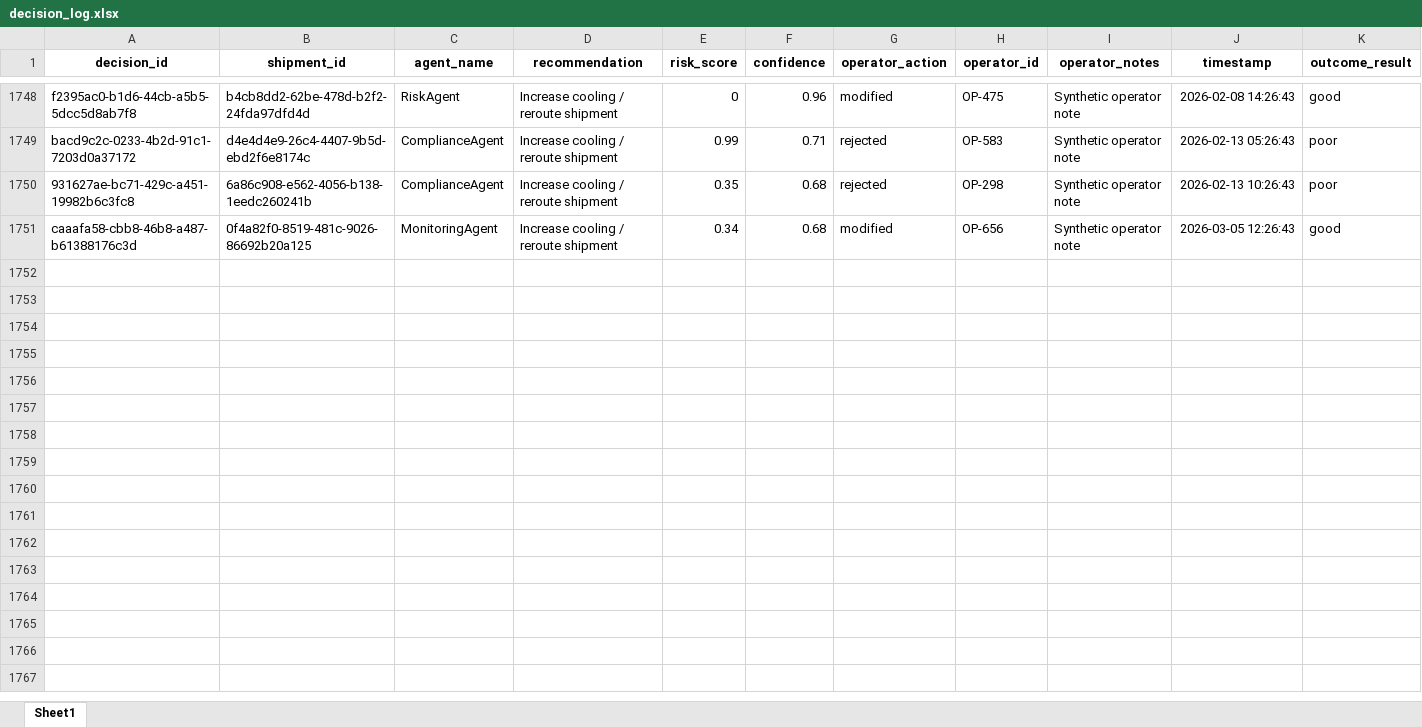
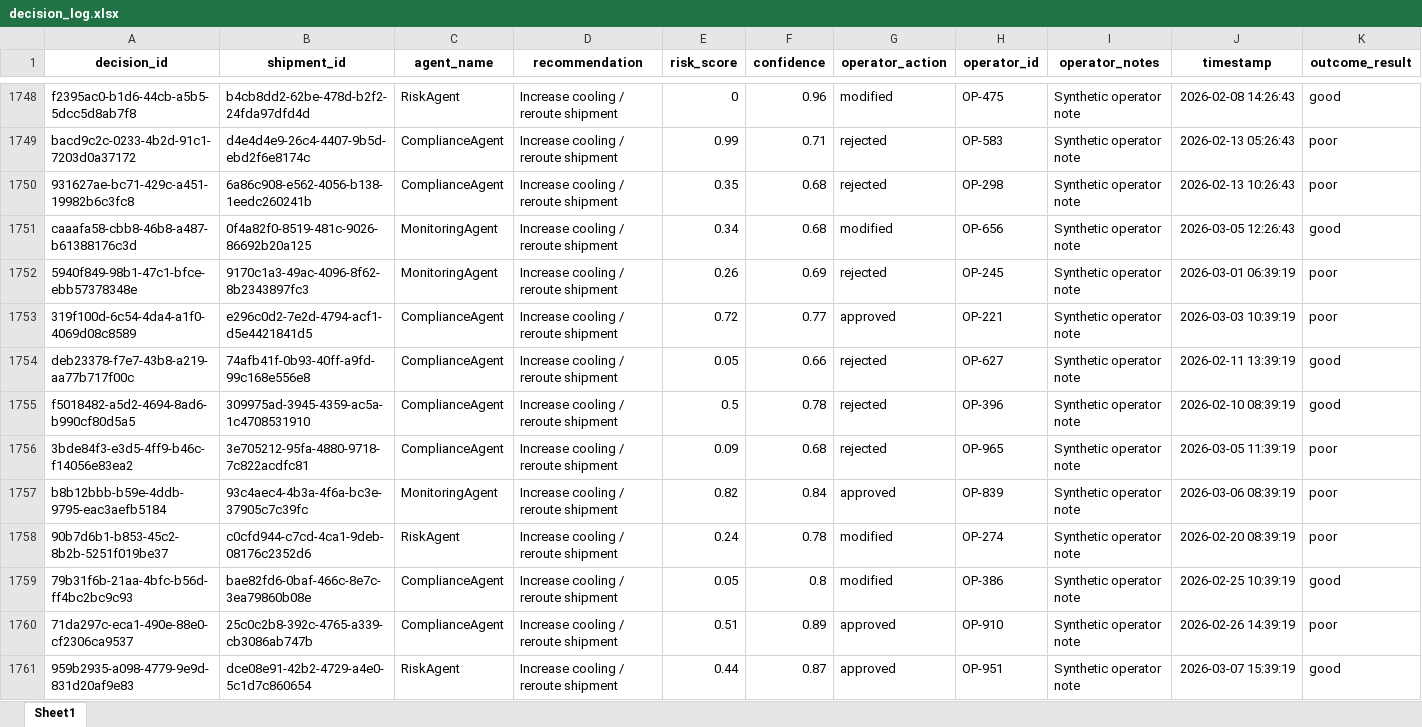
Before and after one commit to KavyaKunchaparthi/cold-chain-data-generator, an Excel workbook: decision_log.xlsx, sheet Sheet1, drawn as a sheet; only a part is shown, gaps mark what is left out; values as stored, in another font and other column widths than the file's, no borders; the diff covers the shown part only; the diff names each change by its address in the sheet, - before the commit and + after, or states it on an @@ line.

```diff
--- a/decision_log.xlsx (sheet Sheet1)
+++ b/decision_log.xlsx (sheet Sheet1)
+row 1752: 5940f849-98b1-47c1-bfce-ebb57378348e | 9170c1a3-49ac-4096-8f62-8b2343897fc3 | MonitoringAgent | Increase cooling / reroute shipment | 0.26 | 0.69 | rejected | OP-245 | Synthetic operator note | 2026-03-01 06:39:19 | poor
+row 1753: 319f100d-6c54-4da4-a1f0-4069d08c8589 | e296c0d2-7e2d-4794-acf1-d5e4421841d5 | ComplianceAgent | Increase cooling / reroute shipment | 0.72 | 0.77 | approved | OP-221 | Synthetic operator note | 2026-03-03 10:39:19 | poor
+row 1754: deb23378-f7e7-43b8-a219-aa77b717f00c | 74afb41f-0b93-40ff-a9fd-99c168e556e8 | ComplianceAgent | Increase cooling / reroute shipment | 0.05 | 0.66 | rejected | OP-627 | Synthetic operator note | 2026-02-11 13:39:19 | good
+row 1755: f5018482-a5d2-4694-8ad6-b990cf80d5a5 | 309975ad-3945-4359-ac5a-1c4708531910 | ComplianceAgent | Increase cooling / reroute shipment | 0.5 | 0.78 | rejected | OP-396 | Synthetic operator note | 2026-02-10 08:39:19 | good
+row 1756: 3bde84f3-e3d5-4ff9-b46c-f14056e83ea2 | 3e705212-95fa-4880-9718-7c822acdfc81 | ComplianceAgent | Increase cooling / reroute shipment | 0.09 | 0.68 | rejected | OP-965 | Synthetic operator note | 2026-03-05 11:39:19 | poor
+row 1757: b8b12bbb-b59e-4ddb-9795-eac3aefb5184 | 93c4aec4-4b3a-4f6a-bc3e-37905c7c39fc | MonitoringAgent | Increase cooling / reroute shipment | 0.82 | 0.84 | approved | OP-839 | Synthetic operator note | 2026-03-06 08:39:19 | poor
+row 1758: 90b7d6b1-b853-45c2-8b2b-5251f019be37 | c0cfd944-c7cd-4ca1-9deb-08176c2352d6 | RiskAgent | Increase cooling / reroute shipment | 0.24 | 0.78 | modified | OP-274 | Synthetic operator note | 2026-02-20 08:39:19 | poor
+row 1759: 79b31f6b-21aa-4bfc-b56d-ff4bc2bc9c93 | bae82fd6-0baf-466c-8e7c-3ea79860b08e | ComplianceAgent | Increase cooling / reroute shipment | 0.05 | 0.8 | modified | OP-386 | Synthetic operator note | 2026-02-25 10:39:19 | good
+row 1760: 71da297c-eca1-490e-88e0-cf2306ca9537 | 25c0c2b8-392c-4765-a339-cb3086ab747b | ComplianceAgent | Increase cooling / reroute shipment | 0.51 | 0.89 | approved | OP-910 | Synthetic operator note | 2026-02-26 14:39:19 | poor
+row 1761: 959b2935-a098-4779-9e9d-831d20af9e83 | dce08e91-42b2-4729-a4e0-5c1d7c860654 | RiskAgent | Increase cooling / reroute shipment | 0.44 | 0.87 | approved | OP-951 | Synthetic operator note | 2026-03-07 15:39:19 | good
```
Also changed, not shown: 40 added rows elsewhere in this sheet, Agent2_Quality_Risk_Report.xlsx, Agent3_Root_Cause_Report.xlsx, 6 other files.
